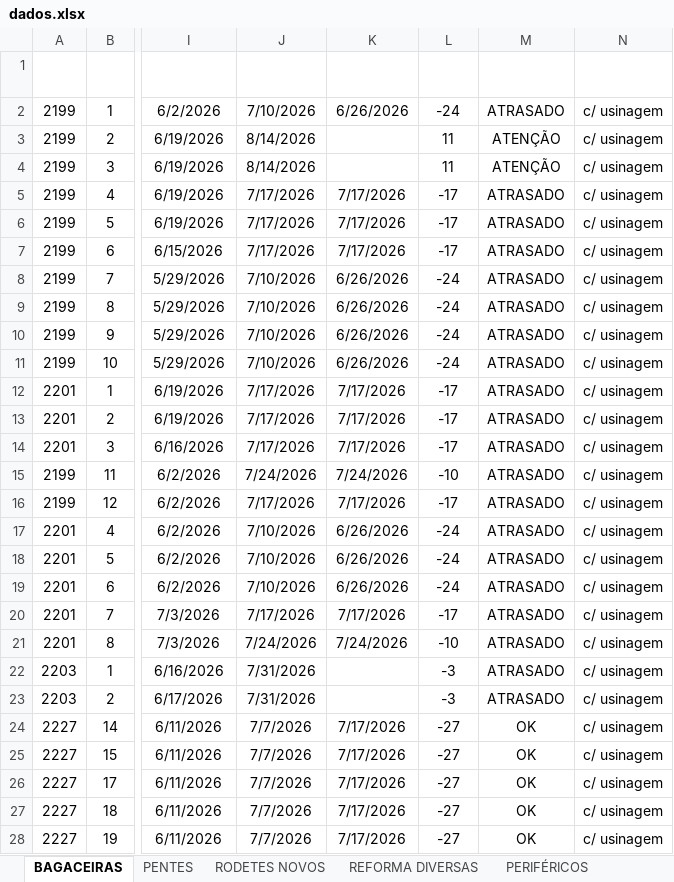
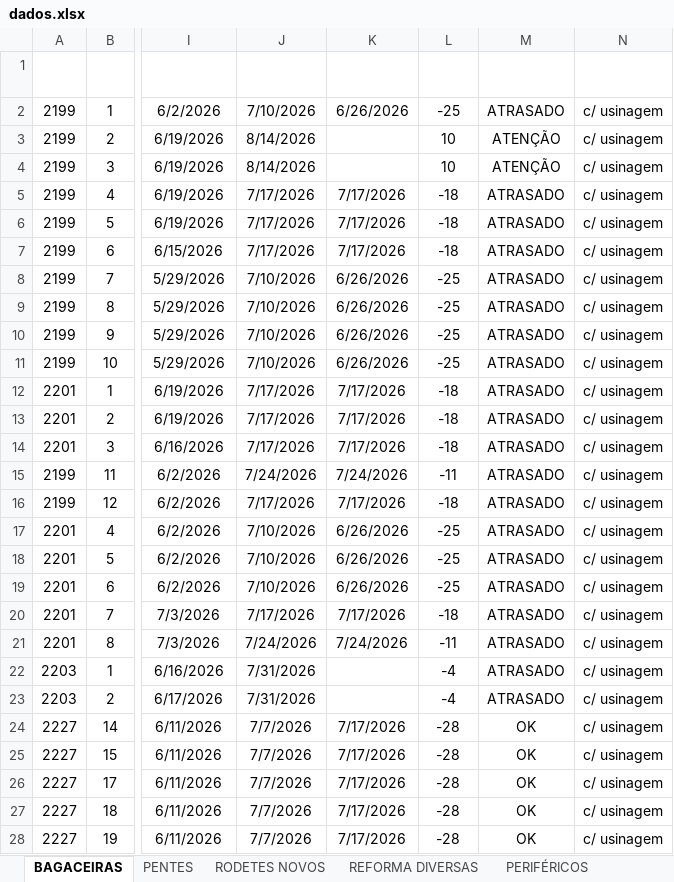
Before and after one commit to marcelodilena/carteira_prod, an Excel workbook: dados.xlsx, sheet BAGACEIRAS, drawn as a sheet; only a part is shown, gaps mark what is left out; values as stored, in another font and other column widths than the file's, no borders; table styles not drawn; the diff covers the shown part only; the diff names each change by its address in the sheet, - before the commit and + after, or states it on an @@ line.

```diff
--- a/dados.xlsx (sheet BAGACEIRAS)
+++ b/dados.xlsx (sheet BAGACEIRAS)
-L2 (Dias Falta2): -24
+L2 (Dias Falta2): -25
-L3:L4 (Dias Falta2): 11
+L3:L4 (Dias Falta2): 10
-L5:L7 (Dias Falta2): -17
+L5:L7 (Dias Falta2): -18
-L8:L11 (Dias Falta2): -24
+L8:L11 (Dias Falta2): -25
-L12:L14 (Dias Falta2): -17
+L12:L14 (Dias Falta2): -18
-L15 (Dias Falta2): -10
+L15 (Dias Falta2): -11
-L16 (Dias Falta2): -17
+L16 (Dias Falta2): -18
-L17:L19 (Dias Falta2): -24
+L17:L19 (Dias Falta2): -25
-L20 (Dias Falta2): -17
+L20 (Dias Falta2): -18
-L21 (Dias Falta2): -10
+L21 (Dias Falta2): -11
-L22:L23 (Dias Falta2): -3
+L22:L23 (Dias Falta2): -4
-L24:L28 (Dias Falta2): -27
+L24:L28 (Dias Falta2): -28
```
Also changed, not shown: 98 edited cells elsewhere in this sheet, sheet PENTES, sheet RODETES NOVOS, sheet PERIFÉRICOS, formulas that keep their value, hidden cells.
